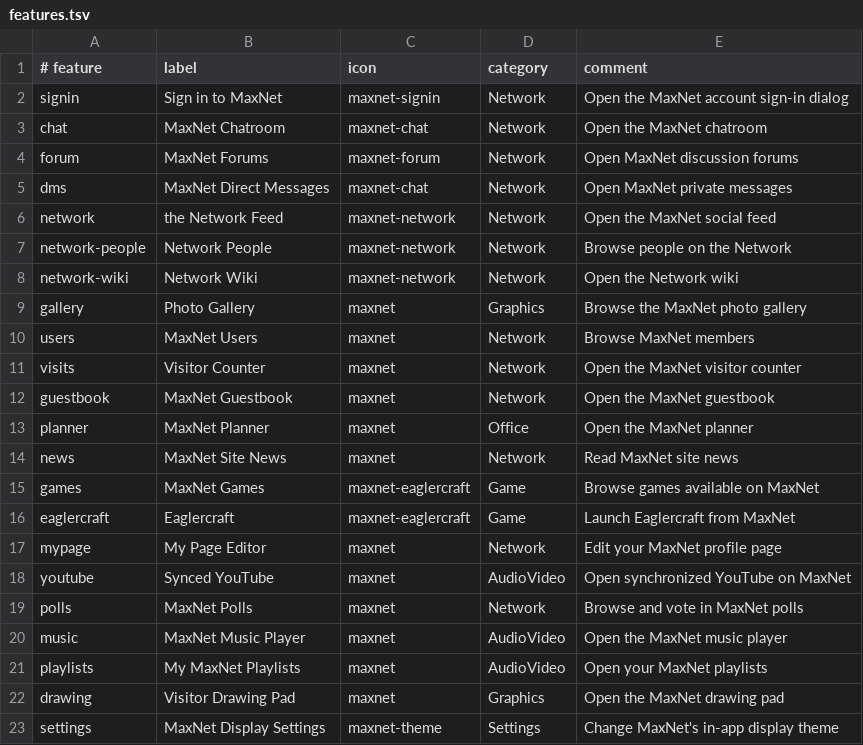
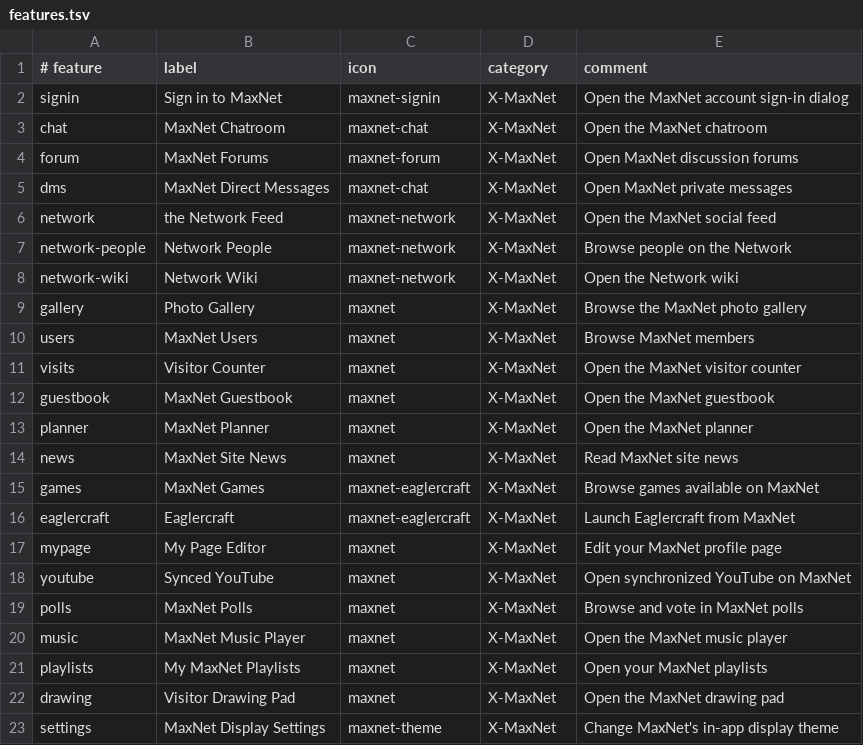
Before and after one commit to Max8abug/MaxNet-OS, a TSV file: maxnet-os/share/applications/features.tsv, drawn as a sheet.

```diff
--- a/maxnet-os/share/applications/features.tsv
+++ b/maxnet-os/share/applications/features.tsv
@@ -1,23 +1,23 @@
 # feature|label|icon|category|comment
-signin|Sign in to MaxNet|maxnet-signin|Network|Open the MaxNet account sign-in dialog
-chat|MaxNet Chatroom|maxnet-chat|Network|Open the MaxNet chatroom
-forum|MaxNet Forums|maxnet-forum|Network|Open MaxNet discussion forums
-dms|MaxNet Direct Messages|maxnet-chat|Network|Open MaxNet private messages
-network|the Network Feed|maxnet-network|Network|Open the MaxNet social feed
-network-people|Network People|maxnet-network|Network|Browse people on the Network
-network-wiki|Network Wiki|maxnet-network|Network|Open the Network wiki
-gallery|Photo Gallery|maxnet|Graphics|Browse the MaxNet photo gallery
-users|MaxNet Users|maxnet|Network|Browse MaxNet members
-visits|Visitor Counter|maxnet|Network|Open the MaxNet visitor counter
-guestbook|MaxNet Guestbook|maxnet|Network|Open the MaxNet guestbook
-planner|MaxNet Planner|maxnet|Office|Open the MaxNet planner
-news|MaxNet Site News|maxnet|Network|Read MaxNet site news
-games|MaxNet Games|maxnet-eaglercraft|Game|Browse games available on MaxNet
-eaglercraft|Eaglercraft|maxnet-eaglercraft|Game|Launch Eaglercraft from MaxNet
-mypage|My Page Editor|maxnet|Network|Edit your MaxNet profile page
-youtube|Synced YouTube|maxnet|AudioVideo|Open synchronized YouTube on MaxNet
-polls|MaxNet Polls|maxnet|Network|Browse and vote in MaxNet polls
-music|MaxNet Music Player|maxnet|AudioVideo|Open the MaxNet music player
-playlists|My MaxNet Playlists|maxnet|AudioVideo|Open your MaxNet playlists
-drawing|Visitor Drawing Pad|maxnet|Graphics|Open the MaxNet drawing pad
-settings|MaxNet Display Settings|maxnet-theme|Settings|Change MaxNet's in-app display theme
+signin|Sign in to MaxNet|maxnet-signin|X-MaxNet|Open the MaxNet account sign-in dialog
+chat|MaxNet Chatroom|maxnet-chat|X-MaxNet|Open the MaxNet chatroom
+forum|MaxNet Forums|maxnet-forum|X-MaxNet|Open MaxNet discussion forums
+dms|MaxNet Direct Messages|maxnet-chat|X-MaxNet|Open MaxNet private messages
+network|the Network Feed|maxnet-network|X-MaxNet|Open the MaxNet social feed
+network-people|Network People|maxnet-network|X-MaxNet|Browse people on the Network
+network-wiki|Network Wiki|maxnet-network|X-MaxNet|Open the Network wiki
+gallery|Photo Gallery|maxnet|X-MaxNet|Browse the MaxNet photo gallery
+users|MaxNet Users|maxnet|X-MaxNet|Browse MaxNet members
+visits|Visitor Counter|maxnet|X-MaxNet|Open the MaxNet visitor counter
+guestbook|MaxNet Guestbook|maxnet|X-MaxNet|Open the MaxNet guestbook
+planner|MaxNet Planner|maxnet|X-MaxNet|Open the MaxNet planner
+news|MaxNet Site News|maxnet|X-MaxNet|Read MaxNet site news
+games|MaxNet Games|maxnet-eaglercraft|X-MaxNet|Browse games available on MaxNet
+eaglercraft|Eaglercraft|maxnet-eaglercraft|X-MaxNet|Launch Eaglercraft from MaxNet
+mypage|My Page Editor|maxnet|X-MaxNet|Edit your MaxNet profile page
+youtube|Synced YouTube|maxnet|X-MaxNet|Open synchronized YouTube on MaxNet
+polls|MaxNet Polls|maxnet|X-MaxNet|Browse and vote in MaxNet polls
+music|MaxNet Music Player|maxnet|X-MaxNet|Open the MaxNet music player
+playlists|My MaxNet Playlists|maxnet|X-MaxNet|Open your MaxNet playlists
+drawing|Visitor Drawing Pad|maxnet|X-MaxNet|Open the MaxNet drawing pad
+settings|MaxNet Display Settings|maxnet-theme|X-MaxNet|Change MaxNet's in-app display theme
```
Also changed, not shown: 9 other files.
